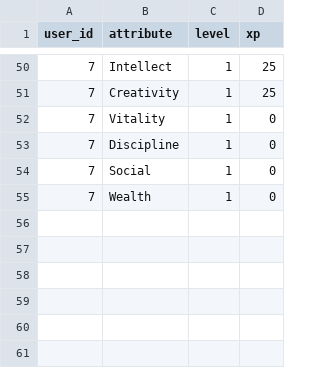
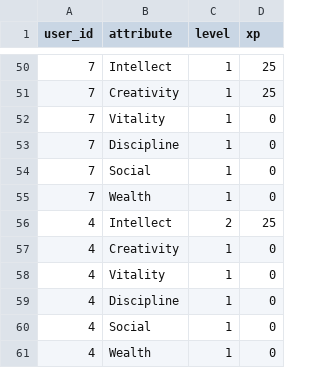
Before and after one commit to syarif-ihya/leveluplife, a CSV file: cli_app/data/data_attribute.csv, drawn as a sheet; only a part is shown, gaps mark what is left out.

```diff
--- a/cli_app/data/data_attribute.csv
+++ b/cli_app/data/data_attribute.csv
@@ -55 +55,7 @@ user_id,attribute,level,xp
 7,Wealth,1,0
+4,Intellect,2,25
+4,Creativity,1,0
+4,Vitality,1,0
+4,Discipline,1,0
+4,Social,1,0
+4,Wealth,1,0
```
Also changed, not shown: cli_app/data/data_achievement.csv, cli_app/data/user.csv, 1 other file.
